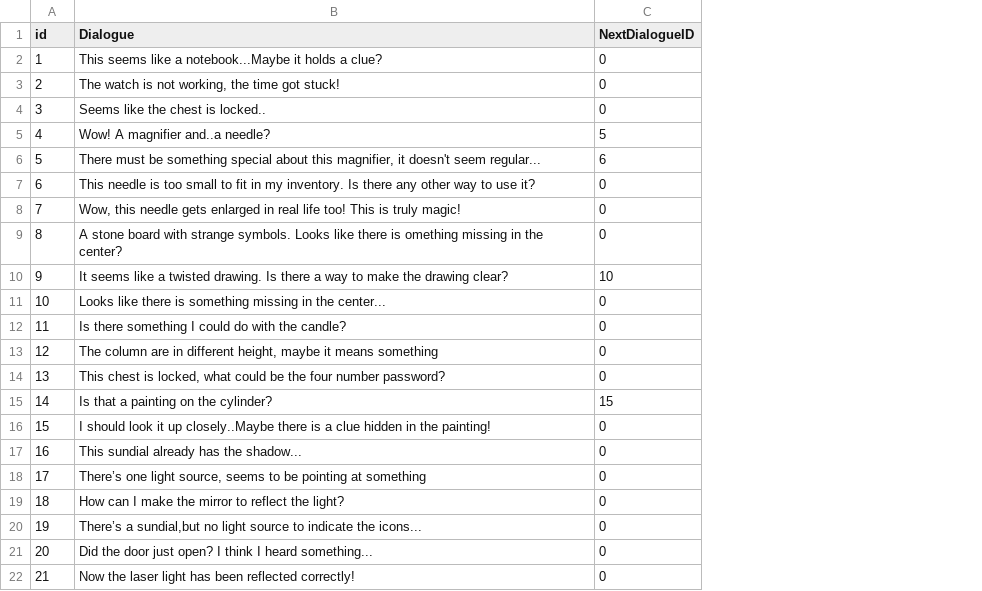
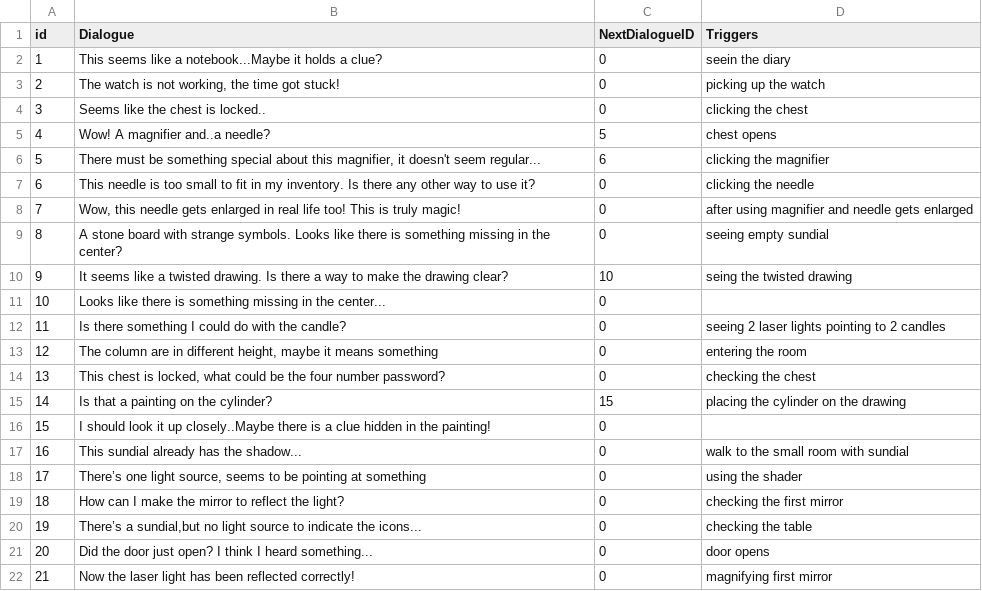
Before and after one commit to SadraMoghadam/SleepInvasion, a CSV file: SleepInvasion/Assets/Resources/Data/DialogueData.csv, drawn as a sheet; the diff names each change by its address in the sheet, - before the commit and + after, or states it on an @@ line.

```diff
--- a/SleepInvasion/Assets/Resources/Data/DialogueData.csv
+++ b/SleepInvasion/Assets/Resources/Data/DialogueData.csv
+column D (Triggers), rows 2-22: seein the diary | picking up the watch | clicking the chest | chest opens | clicking the magnifier | clicking the needle | after using magnifier and needle gets enlarged | seeing empty sundial | seing the twisted drawing |  | seeing 2 laser lights pointing to 2 candles | entering the room | checking the chest | placing the cylinder on the drawing |  | walk to the small room with sundial | using the shader | checking the first mirror | checking the table | door opens | magnifying first mirror
-B9 (Dialogue): …there is omething missing in…
+B9 (Dialogue): …there is something missing in…
```
Also changed, not shown: SleepInvasion/Assets/Resources/Data/DiaryData.csv.
